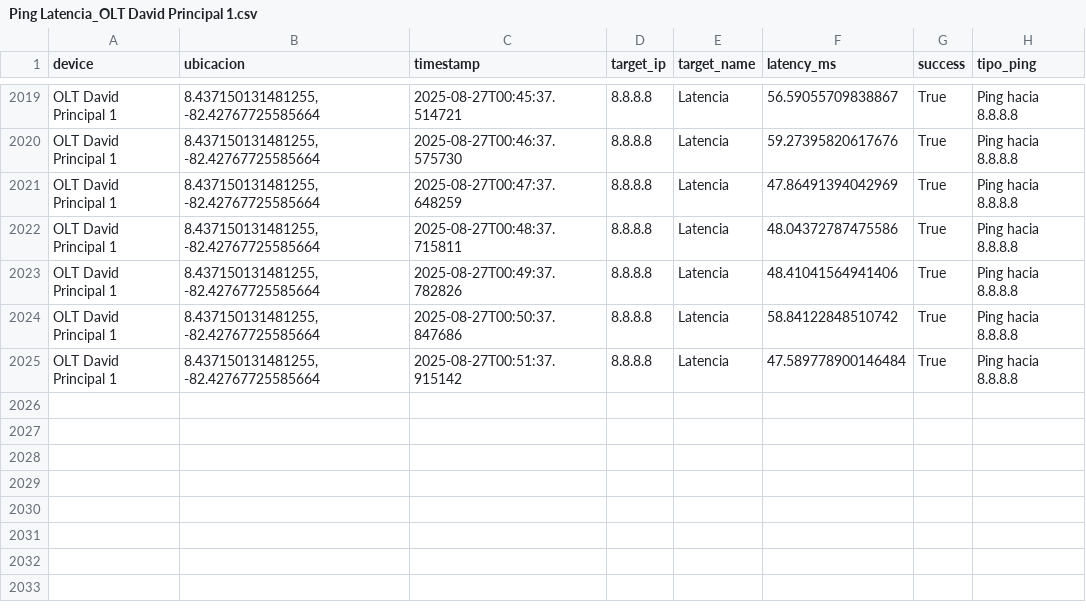
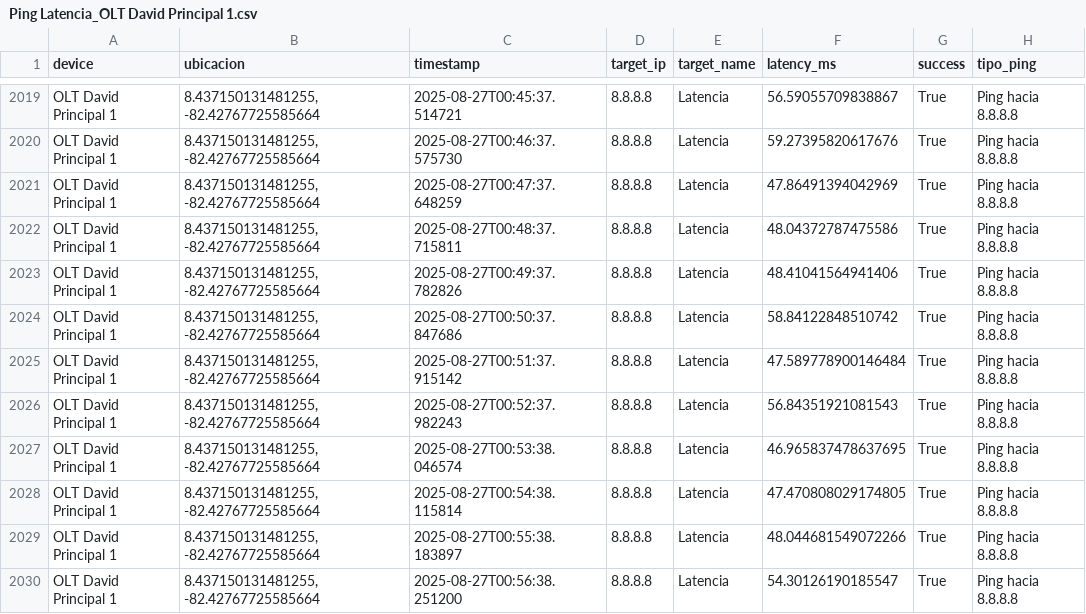
Before and after one commit to NUCsMonitoreo/Sondas-Panama, a CSV file: NUC-SONDA-DAVID/Ping Latencia_OLT David Principal 1.csv, drawn as a sheet; only a part is shown, gaps mark what is left out.

Commit message:
[NUC-SONDA-DAVID] sync 2025-08-27 00:57:09

```diff
--- a/NUC-SONDA-DAVID/Ping Latencia_OLT David Principal 1.csv
+++ b/NUC-SONDA-DAVID/Ping Latencia_OLT David Principal 1.csv
@@ -2025 +2025,6 @@ OLT David Principal 1,"8.437150131481255, -82.42767725585664",2025-08-27T00:50:3
 OLT David Principal 1,"8.437150131481255, -82.42767725585664",2025-08-27T00:51:37.915142,8.8.8.8,Latencia,47.589778900146484,True,Ping hacia 8.8.8.8
+OLT David Principal 1,"8.437150131481255, -82.42767725585664",2025-08-27T00:52:37.982243,8.8.8.8,Latencia,56.84351921081543,True,Ping hacia 8.8.8.8
+OLT David Principal 1,"8.437150131481255, -82.42767725585664",2025-08-27T00:53:38.046574,8.8.8.8,Latencia,46.965837478637695,True,Ping hacia 8.8.8.8
+OLT David Principal 1,"8.437150131481255, -82.42767725585664",2025-08-27T00:54:38.115814,8.8.8.8,Latencia,47.470808029174805,True,Ping hacia 8.8.8.8
+OLT David Principal 1,"8.437150131481255, -82.42767725585664",2025-08-27T00:55:38.183897,8.8.8.8,Latencia,48.044681549072266,True,Ping hacia 8.8.8.8
+OLT David Principal 1,"8.437150131481255, -82.42767725585664",2025-08-27T00:56:38.251200,8.8.8.8,Latencia,54.30126190185547,True,Ping hacia 8.8.8.8
```
Also changed, not shown: NUC-SONDA-DAVID/Speedtest_OLT David Principal 1.csv.
